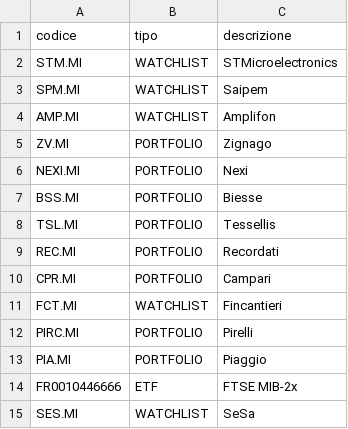
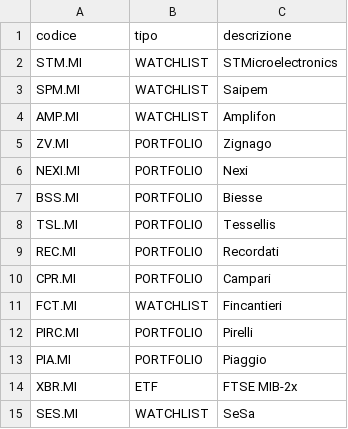
Before and after one commit to AntonioTonti/agente_borsa, a CSV file: titoli.csv, drawn as a sheet.

Commit message:
Replace FR0010446666 with XBR.MI in titoli.csv

```diff
--- a/titoli.csv
+++ b/titoli.csv
@@ -13,3 +13,3 @@ PIRC.MI,PORTFOLIO,Pirelli
 PIA.MI,PORTFOLIO,Piaggio
-FR0010446666,ETF,FTSE MIB-2x
+XBR.MI,ETF,FTSE MIB-2x
 SES.MI,WATCHLIST,SeSa
```
